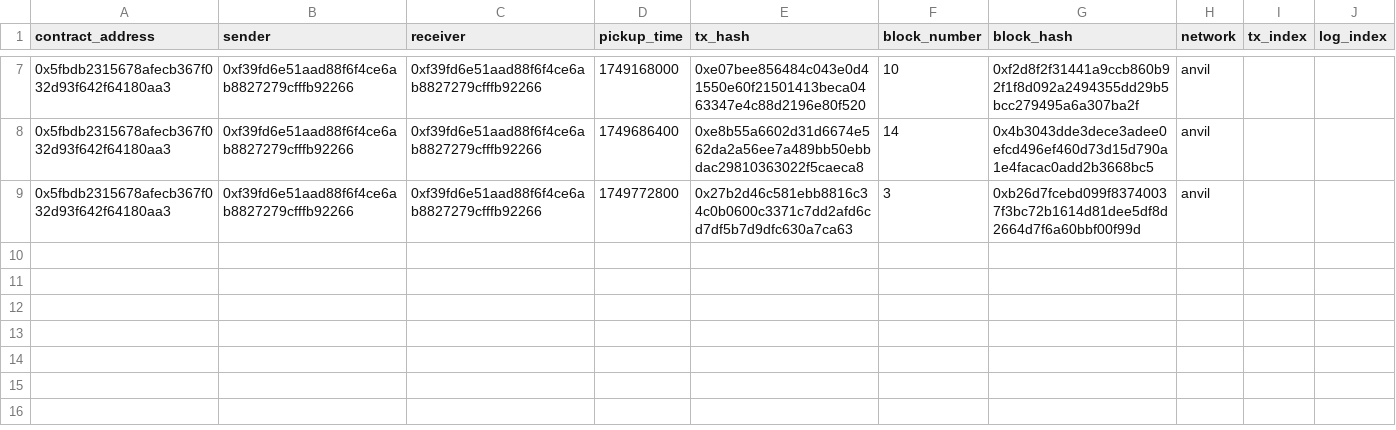
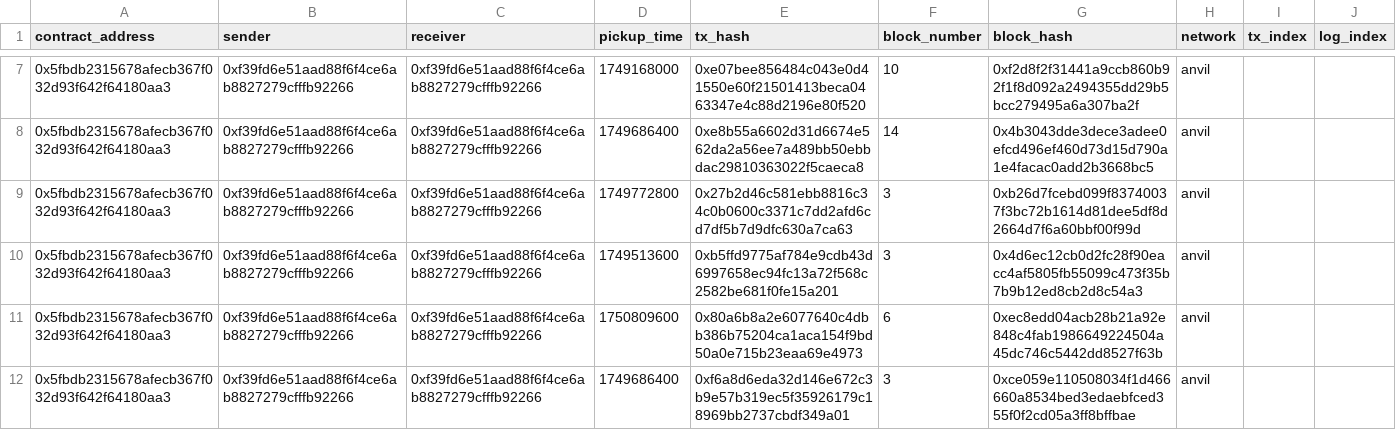
Before and after one commit to samparke/sums-blockchain-demonstrator-, a CSV file: supplyChainIndexer/generated_csv/SupplyChain/supplychain-shipmentintransit.csv, drawn as a sheet; only a part is shown, gaps mark what is left out; the diff names each change by its address in the sheet, - before the commit and + after, or states it on an @@ line.

```diff
--- a/supplyChainIndexer/generated_csv/SupplyChain/supplychain-shipmentintransit.csv
+++ b/supplyChainIndexer/generated_csv/SupplyChain/supplychain-shipmentintransit.csv
+row 10: 0x5fbdb2315678afecb367f032d93f642f64180aa3 | 0xf39fd6e51aad88f6f4ce6ab8827279cfffb92266 | 0xf39fd6e51aad88f6f4ce6ab8827279cfffb92266 | 1749513600 | 0xb5ffd9775af784e9cdb43d6997658ec94fc13a72f568c2582be681f0fe15a201 | 3 | 0x4d6ec12cb0d2fc28f90eacc4af5805fb55099c473f35b7b9b12ed8cb2d8c54a3 | anvil
+row 11: 0x5fbdb2315678afecb367f032d93f642f64180aa3 | 0xf39fd6e51aad88f6f4ce6ab8827279cfffb92266 | 0xf39fd6e51aad88f6f4ce6ab8827279cfffb92266 | 1750809600 | 0x80a6b8a2e6077640c4dbb386b75204ca1aca154f9bd50a0e715b23eaa69e4973 | 6 | 0xec8edd04acb28b21a92e848c4fab1986649224504a45dc746c5442dd8527f63b | anvil
+row 12: 0x5fbdb2315678afecb367f032d93f642f64180aa3 | 0xf39fd6e51aad88f6f4ce6ab8827279cfffb92266 | 0xf39fd6e51aad88f6f4ce6ab8827279cfffb92266 | 1749686400 | 0xf6a8d6eda32d146e672c3b9e57b319ec5f35926179c18969bb2737cbdf349a01 | 3 | 0xce059e110508034f1d466660a8534bed3edaebfced355f0f2cd05a3ff8bffbae | anvil
```
Also changed, not shown: supplyChainIndexer/generated_csv/SupplyChain/supplychain-shipmentcreated.csv, supplyChainIndexer/generated_csv/SupplyChain/supplychain-shipmentdelivered.csv, 2 other files.
